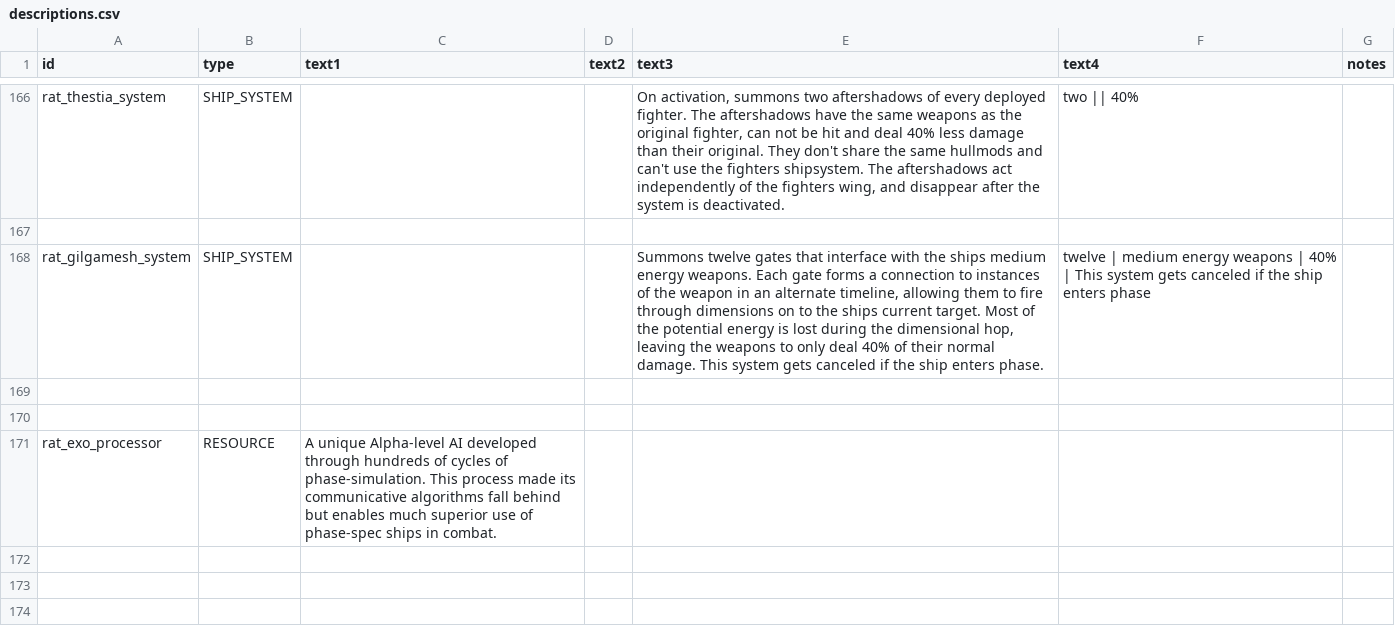
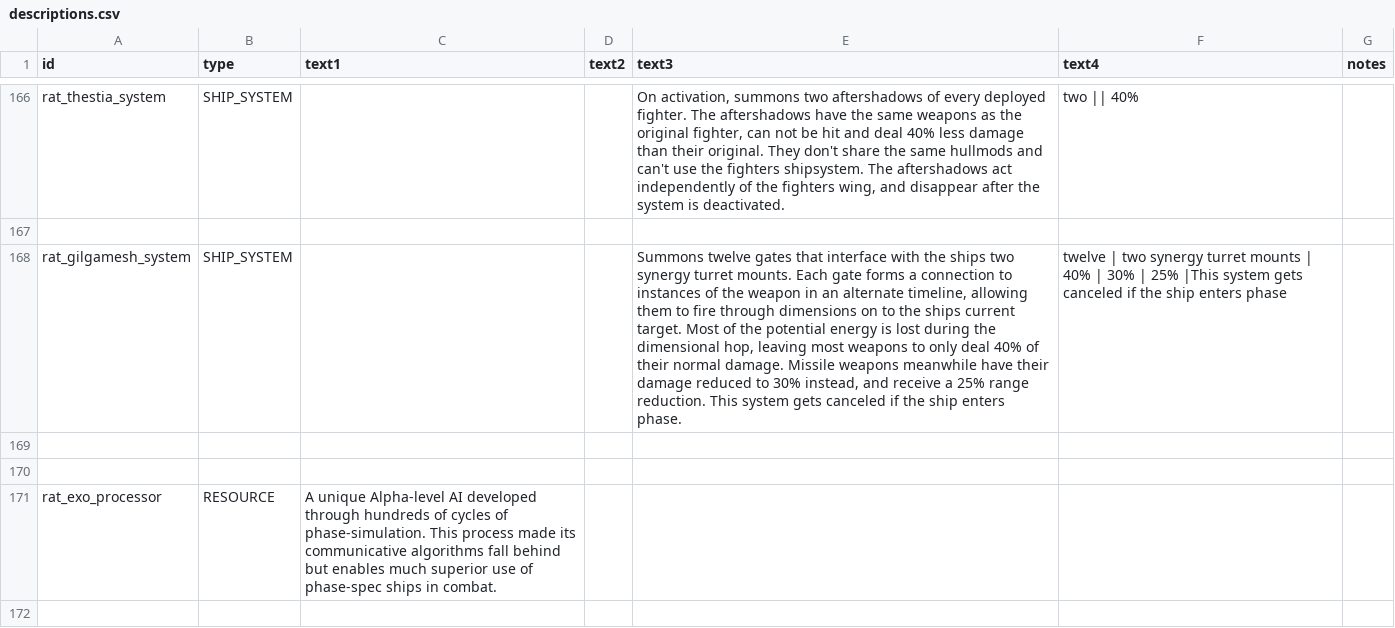
Before and after one commit to Lukas22041/Random-Assortment-of-Things, a CSV file: data/strings/descriptions.csv, drawn as a sheet; only a part is shown, gaps mark what is left out; the shorter side is filled out with more unchanged rows; the diff names each change by its address in the sheet, - before the commit and + after, or states it on an @@ line.

```diff
--- a/data/strings/descriptions.csv
+++ b/data/strings/descriptions.csv
-E168 (text3): …the ships medium energy weapons. Each gate forms a connection to instances of the weapon in an alternate timeline, allowing them to fire through dimensions on to the ships current target. Most of the potential energy is lost during the dimensional hop, leaving the weapons to only deal 40% of their normal damage. This system…
+E168 (text3): …the ships two synergy turret mounts. Each gate forms a connection to instances of the weapon in an alternate timeline, allowing them to fire through dimensions on to the ships current target. Most of the potential energy is lost during the dimensional hop, leaving most weapons to only deal 40% of their normal damage. Missile weapons meanwhile have their damage reduced to 30% instead, and receive a 25% range reduction. This system…
-F168 (text4): twelve | medium energy weapons | 40% | This system gets…
+F168 (text4): twelve | two synergy turret mounts | 40% | 30% | 25% |This system gets…
```
Also changed, not shown: 9 other files.
